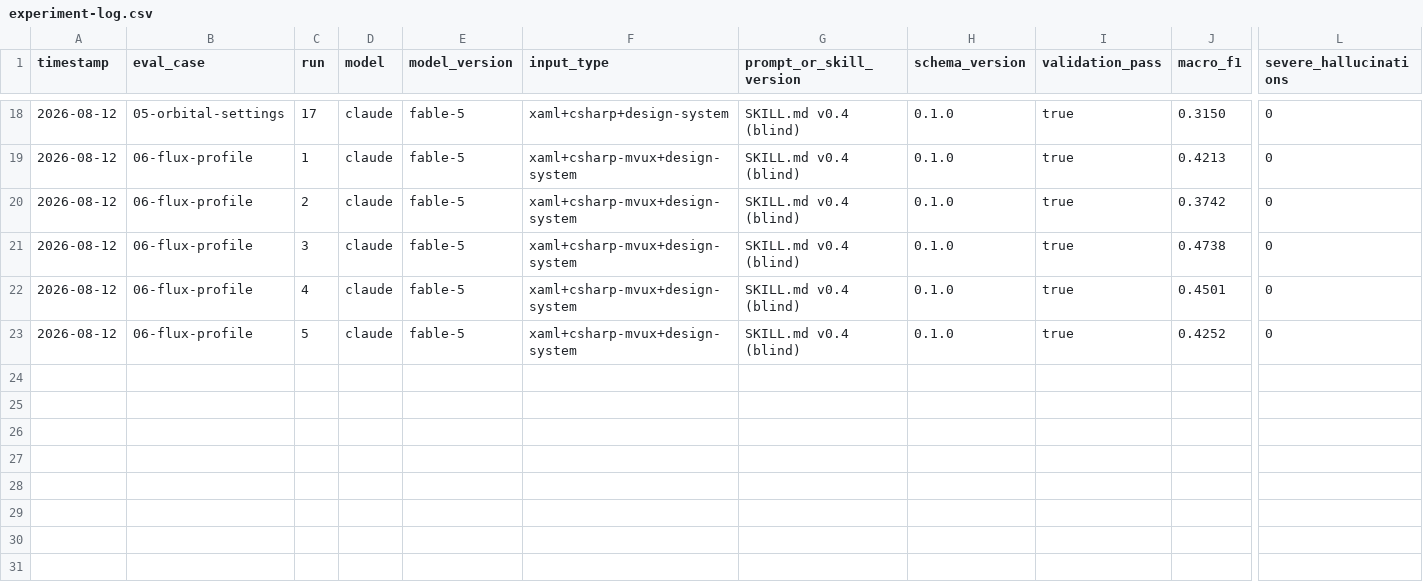
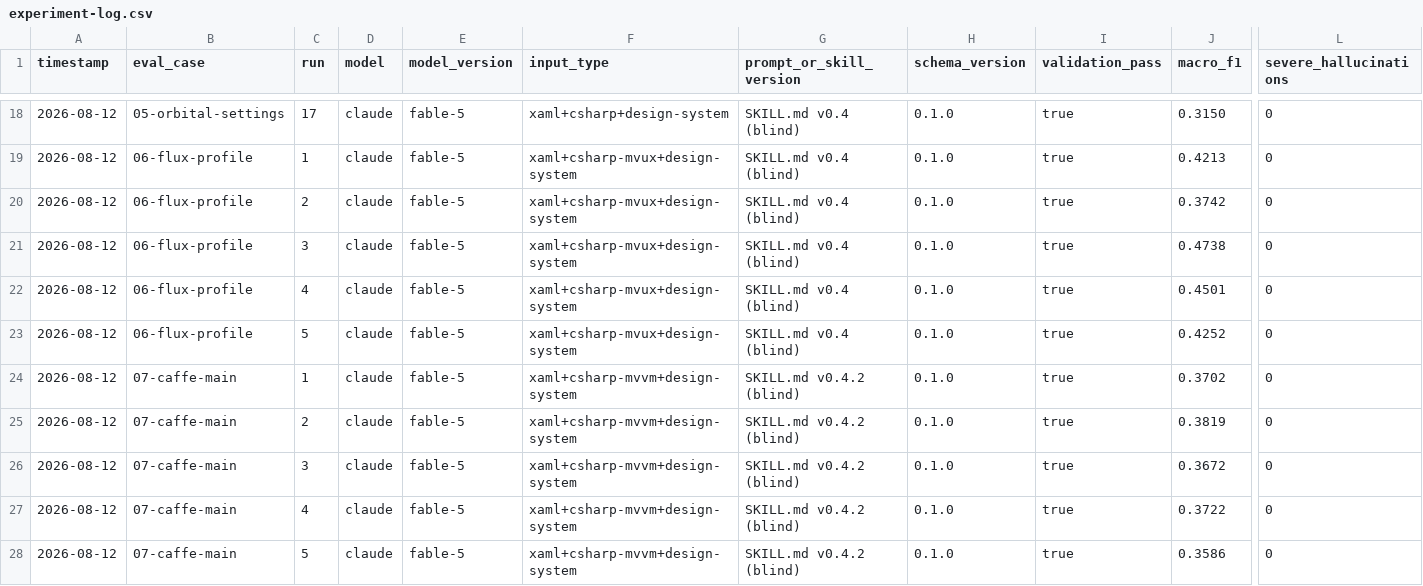
Before and after one commit to mtmattei/Uno-Builds, a CSV file: design-graph-kit/evals/experiment-log.csv, drawn as a sheet; only a part is shown, gaps mark what is left out; rows hold the shown columns only; the diff names each change by its address in the sheet, - before the commit and + after, or states it on an @@ line.

```diff
--- a/design-graph-kit/evals/experiment-log.csv
+++ b/design-graph-kit/evals/experiment-log.csv
+row 24: 2026-08-12 | 07-caffe-main | 1 | claude | fable-5 | xaml+csharp-mvvm+design-system | SKILL.md v0.4.2 (blind) | 0.1.0 | true | 0.3702 | 0
+row 25: 2026-08-12 | 07-caffe-main | 2 | claude | fable-5 | xaml+csharp-mvvm+design-system | SKILL.md v0.4.2 (blind) | 0.1.0 | true | 0.3819 | 0
+row 26: 2026-08-12 | 07-caffe-main | 3 | claude | fable-5 | xaml+csharp-mvvm+design-system | SKILL.md v0.4.2 (blind) | 0.1.0 | true | 0.3672 | 0
+row 27: 2026-08-12 | 07-caffe-main | 4 | claude | fable-5 | xaml+csharp-mvvm+design-system | SKILL.md v0.4.2 (blind) | 0.1.0 | true | 0.3722 | 0
+row 28: 2026-08-12 | 07-caffe-main | 5 | claude | fable-5 | xaml+csharp-mvvm+design-system | SKILL.md v0.4.2 (blind) | 0.1.0 | true | 0.3586 | 0
```
Also changed, not shown: 2 other files.
